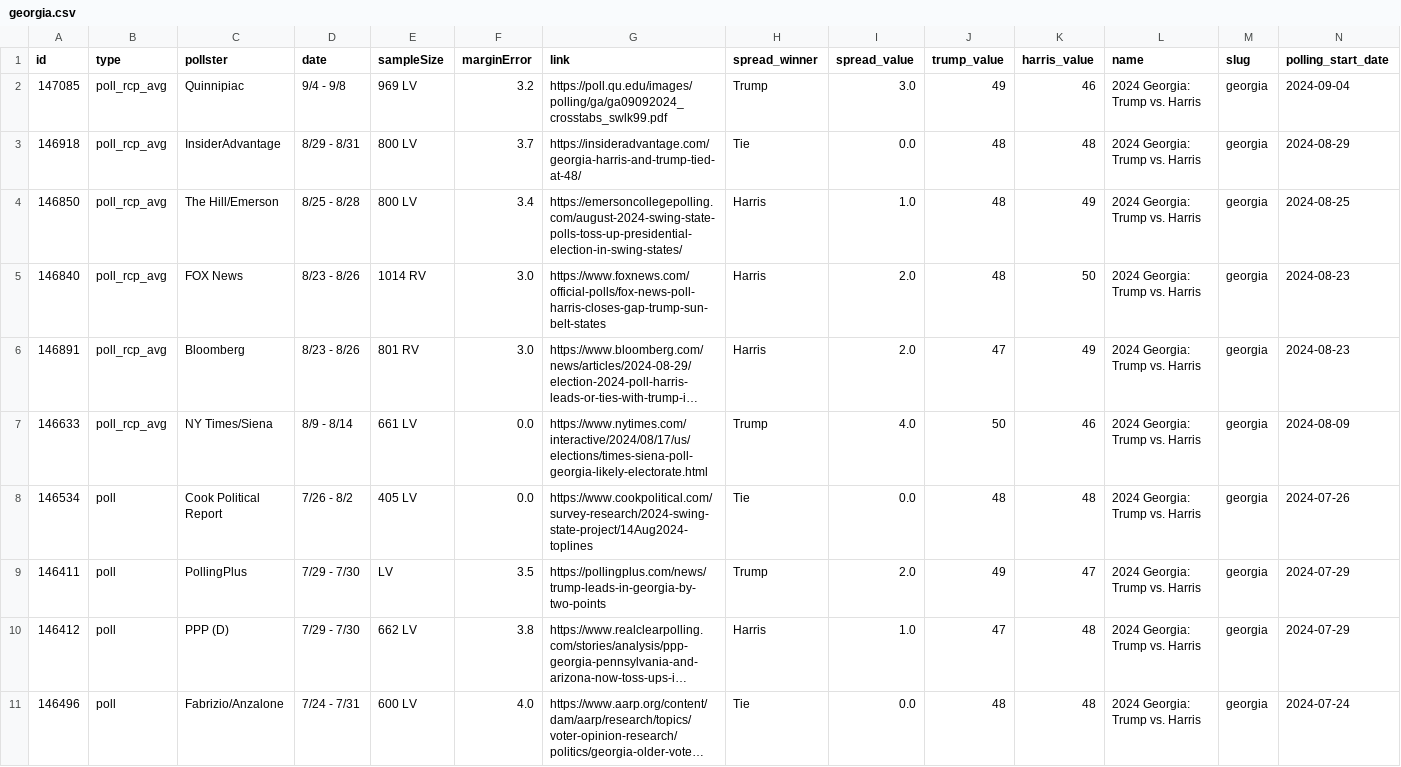
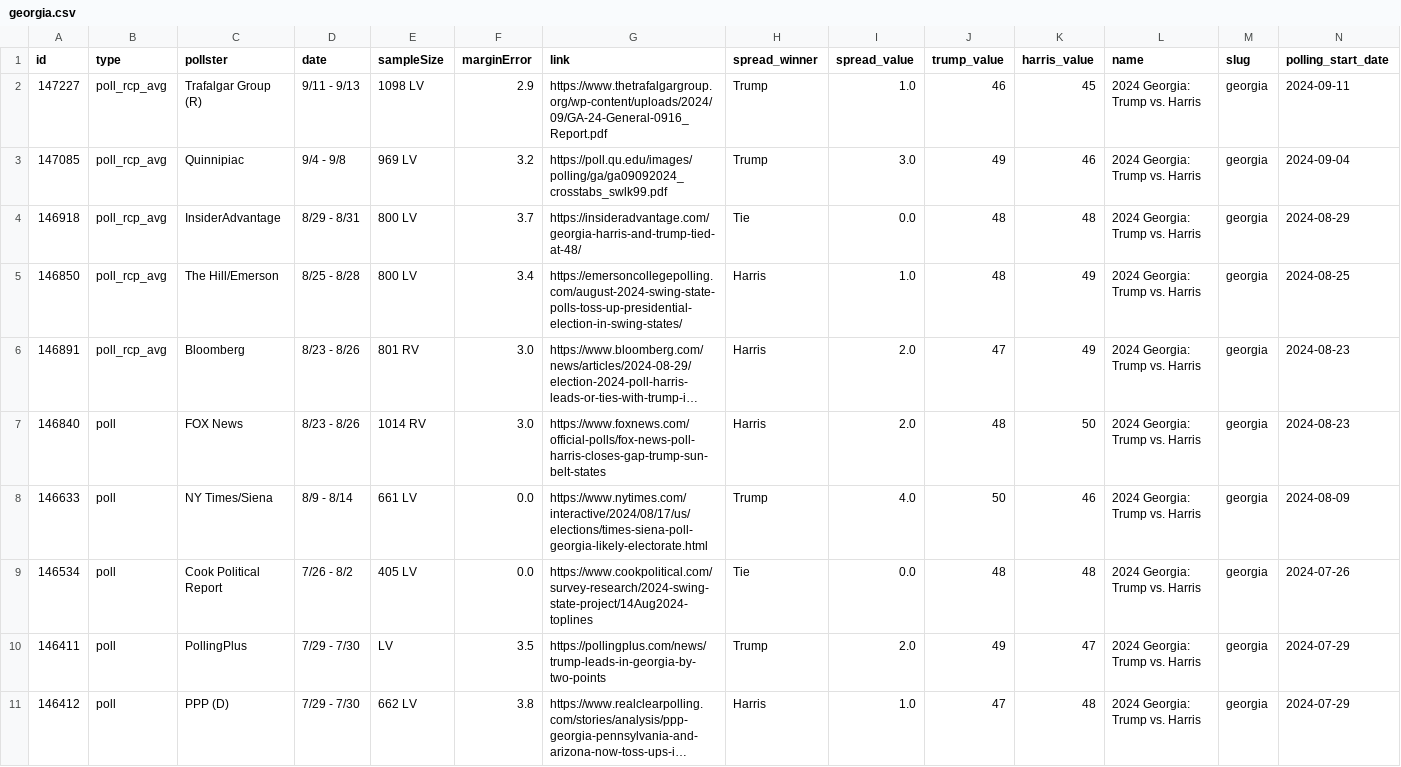
Before and after one commit to stiles/polls, a CSV file: data/polls/georgia.csv, drawn as a sheet; only a part is shown; the shorter side is filled out with more unchanged rows; long unchanged cells end in …; removed rows and columns are numbered as before the commit, all else as after; rows hold the shown columns only; the diff names each change by its address in the sheet, - before the commit and + after, or states it on an @@ line.

```diff
--- a/data/polls/georgia.csv
+++ b/data/polls/georgia.csv
+row 2: 147227 | poll_rcp_avg | Trafalgar Group (R) | 9/11 - 9/13 | 1098 LV | 2.9 | https://www.thetrafalgargroup.org/wp-content/uploads/2024/09/GA-24-General-0916_Report.pdf | Trump | 1.0 | 46 | 45 | 2024 Georgia: Trump vs. Harris | georgia | 2024-09-11
-row 5: 146840 | poll_rcp_avg | FOX News | 8/23 - 8/26 | 1014 RV | 3.0 | https://www.foxnews.com/official-polls/fox-news-poll-harris-closes-gap-trump-sun-belt-states | Harris | 2.0 | 48 | 50 | 2024 Georgia: Trump vs. Harris | georgia | 2024-08-23
+row 7: 146840 | poll | FOX News | 8/23 - 8/26 | 1014 RV | 3.0 | https://www.foxnews.com/official-polls/fox-news-poll-harris-closes-gap-trump-sun-belt-states | Harris | 2.0 | 48 | 50 | 2024 Georgia: Trump vs. Harris | georgia | 2024-08-23
-B8 (type): poll_rcp_avg
+B8 (type): poll
```
Also changed, not shown: data/polls/pennsylvania.csv, data/polls_avg/georgia.csv, 14 other files.
